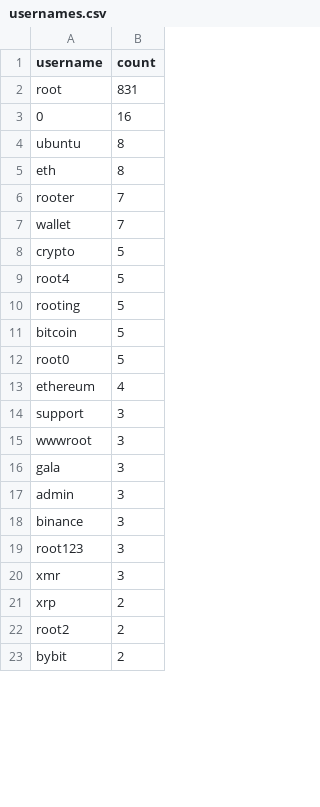
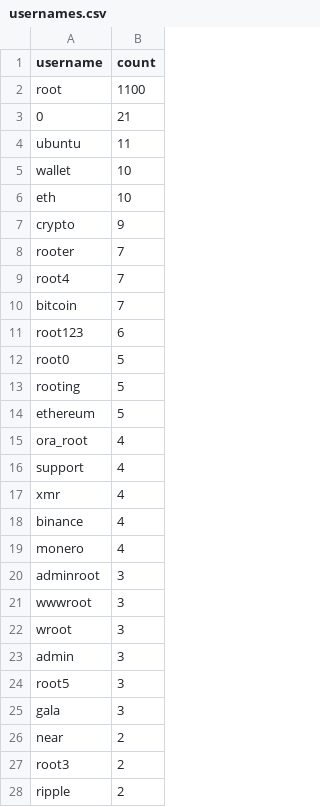
Before and after one commit to Prabhath-de/cowrie-analysis, a CSV file: csv/usernames.csv, drawn as a sheet; only a part is shown; the shorter side is filled out with more unchanged rows; the diff covers the shown part only.

```diff
--- a/csv/usernames.csv
+++ b/csv/usernames.csv
@@ -1,21 +1,28 @@
 username,count
-root,831
-0,16
-ubuntu,8
-eth,8
+root,1100
+0,21
+ubuntu,11
+wallet,10
+eth,10
+crypto,9
 rooter,7
-wallet,7
-crypto,5
-root4,5
+root4,7
+bitcoin,7
+root123,6
+root0,5
 rooting,5
-bitcoin,5
-root0,5
-ethereum,4
-support,3
+ethereum,5
+ora_root,4
+support,4
+xmr,4
+binance,4
+monero,4
+adminroot,3
 wwwroot,3
+wroot,3
+admin,3
+root5,3
 gala,3
-admin,3
-binance,3
-root123,3
-xmr,3
-xrp,2
+near,2
+root3,2
+ripple,2
```
Also changed, not shown: 22 added rows, 12 removed rows, 22 moved rows and 7 edited cells elsewhere in this file, csv/countries.csv, csv/passwords.csv, 9 other files.
